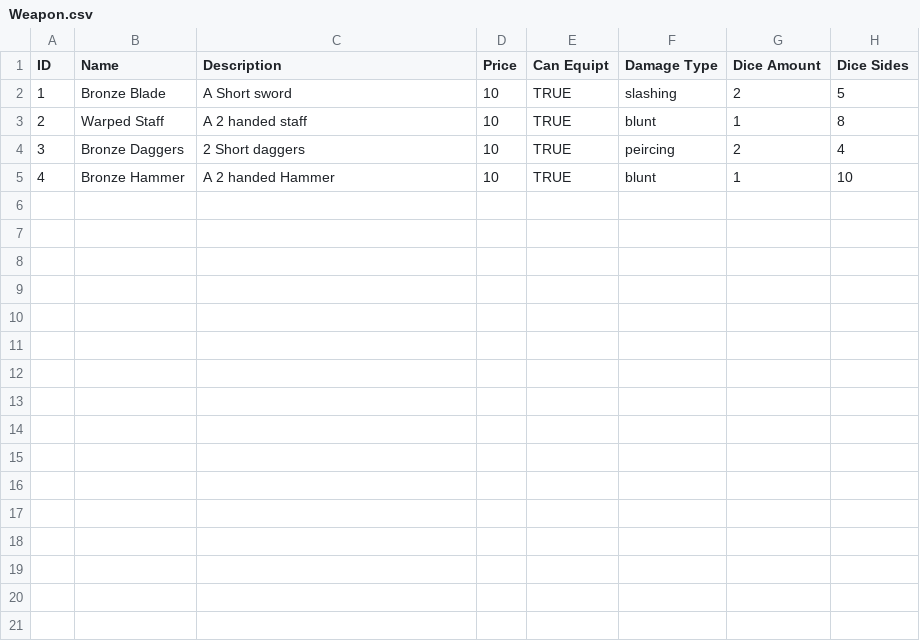
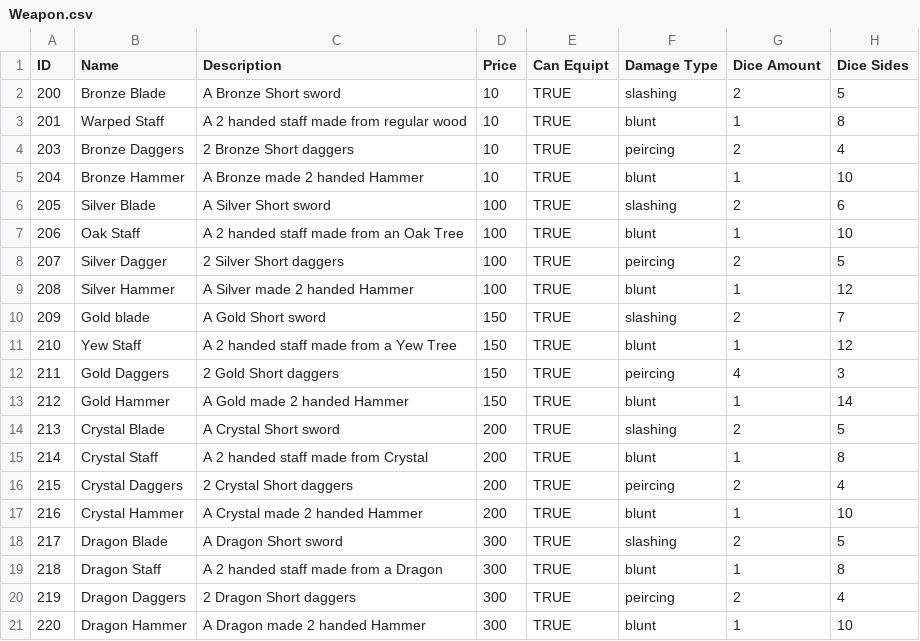
Before and after one commit to Jochs1989/Group_3, a CSV file: TheKingdomOfOldRenown/ConsoleUI/bin/Debug/Weapon.csv, drawn as a sheet.

```diff
--- a/TheKingdomOfOldRenown/ConsoleUI/bin/Debug/Weapon.csv
+++ b/TheKingdomOfOldRenown/ConsoleUI/bin/Debug/Weapon.csv
@@ -1,5 +1,21 @@
 ID ,Name,Description,Price,Can Equipt,Damage Type,Dice Amount,Dice Sides
-1,Bronze Blade,A Short sword,10,TRUE,slashing,2,5
-2,Warped Staff,A 2 handed staff,10,TRUE,blunt,1,8
-3,Bronze Daggers,2 Short daggers,10,TRUE,peircing,2,4
-4,Bronze Hammer,A 2 handed Hammer,10,TRUE,blunt,1,10
+200,Bronze Blade,A Bronze Short sword,10,TRUE,slashing,2,5
+201,Warped Staff,A 2 handed staff made from regular wood,10,TRUE,blunt,1,8
+203,Bronze Daggers,2 Bronze Short daggers,10,TRUE,peircing,2,4
+204,Bronze Hammer,A Bronze made 2 handed Hammer,10,TRUE,blunt,1,10
+205,Silver Blade,A Silver Short sword,100,TRUE,slashing,2,6
+206,Oak Staff,A 2 handed staff made from an Oak Tree,100,TRUE,blunt,1,10
+207,Silver Dagger,2 Silver Short daggers,100,TRUE,peircing,2,5
+208,Silver Hammer,A Silver made 2 handed Hammer,100,TRUE,blunt,1,12
+209,Gold blade,A Gold Short sword,150,TRUE,slashing,2,7
+210,Yew Staff,A 2 handed staff made from a Yew Tree,150,TRUE,blunt,1,12
+211,Gold Daggers,2 Gold Short daggers,150,TRUE,peircing,4,3
+212,Gold Hammer,A Gold made 2 handed Hammer,150,TRUE,blunt,1,14
+213,Crystal Blade,A Crystal Short sword,200,TRUE,slashing,2,5
+214,Crystal Staff,A 2 handed staff made from Crystal,200,TRUE,blunt,1,8
+215,Crystal Daggers,2 Crystal Short daggers,200,TRUE,peircing,2,4
+216,Crystal Hammer,A Crystal made 2 handed Hammer,200,TRUE,blunt,1,10
+217,Dragon Blade,A Dragon Short sword,300,TRUE,slashing,2,5
+218,Dragon Staff,A 2 handed staff made from a Dragon,300,TRUE,blunt,1,8
+219,Dragon Daggers,2 Dragon Short daggers,300,TRUE,peircing,2,4
+220,Dragon Hammer,A Dragon made 2 handed Hammer,300,TRUE,blunt,1,10
```
Also changed, not shown: TheKingdomOfOldRenown/ConsoleUI/bin/Debug/Room.csv, 14 other files.
